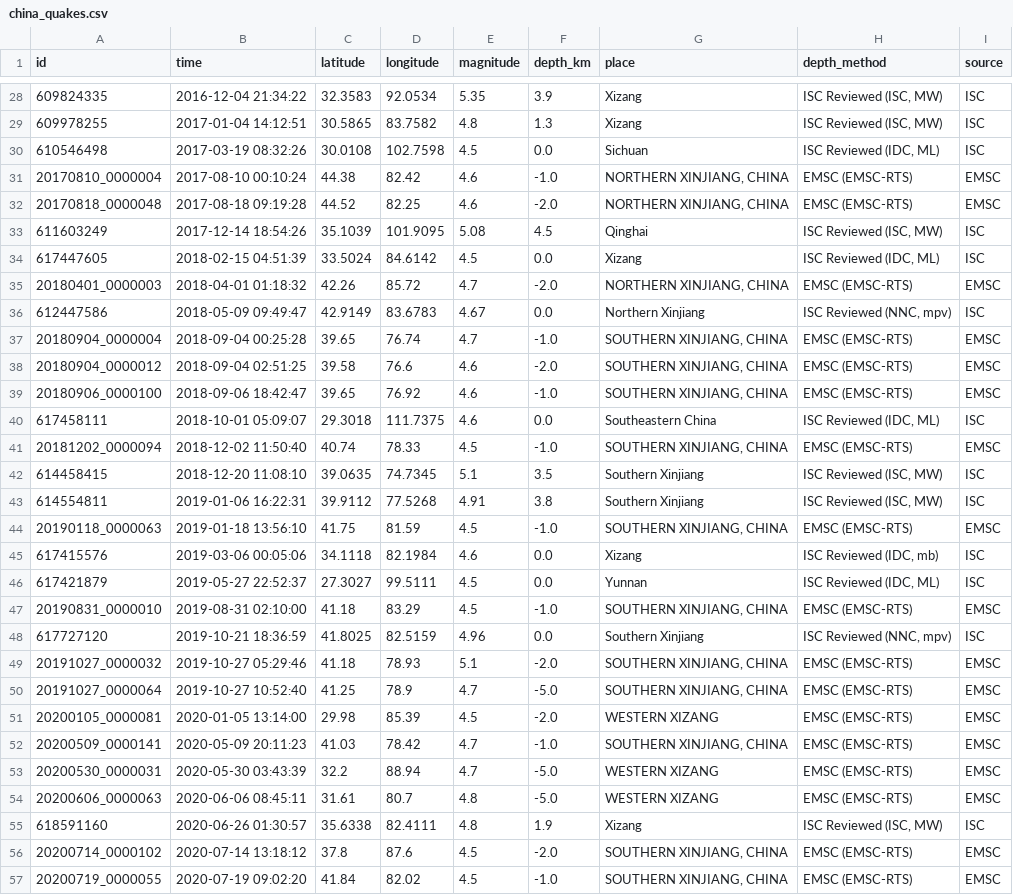
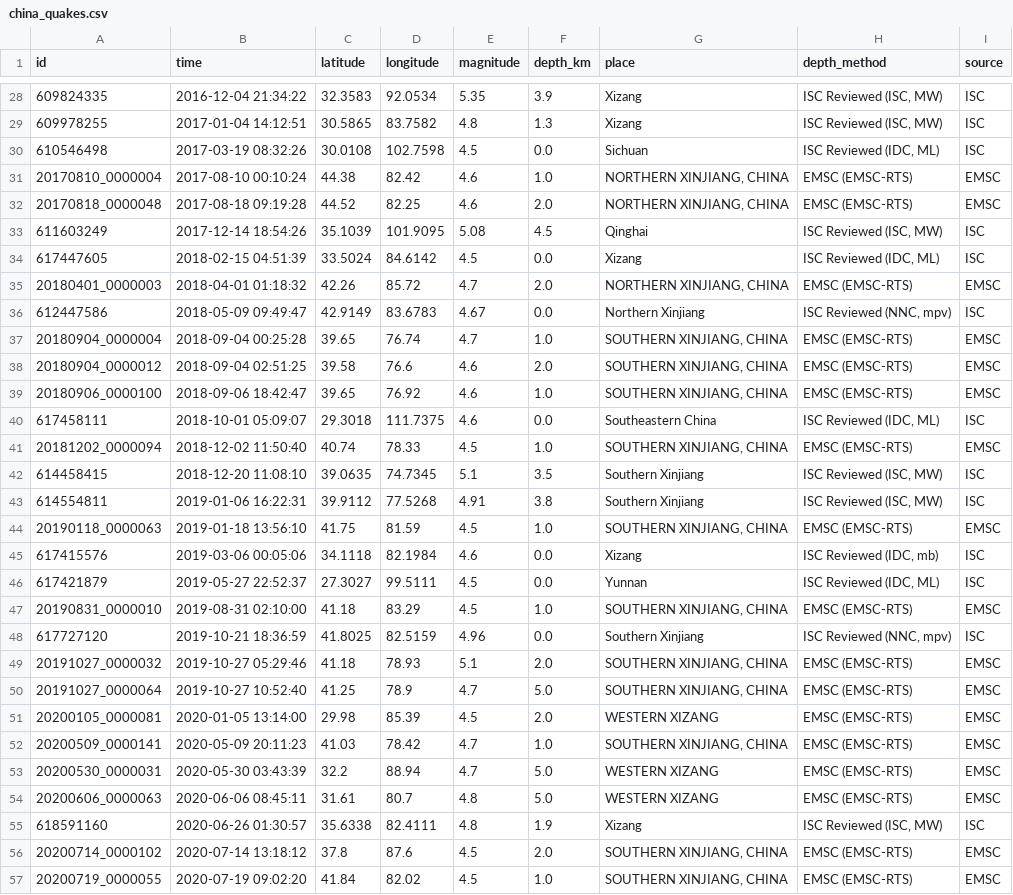
Before and after one commit to Lian0725/china-shallow-quake-catalog, a CSV file: china_quakes.csv, drawn as a sheet; only a part is shown, gaps mark what is left out; the diff covers the shown part only.

Commit message:
Standardize depth values to positive 0-5km

```diff
--- a/china_quakes.csv
+++ b/china_quakes.csv
@@ -30,28 +30,28 @@ id,time,latitude,longitude,magnitude,depth_km,place,depth_method,source
 610546498,2017-03-19 08:32:26,30.0108,102.7598,4.5,0.0,Sichuan,"ISC Reviewed (IDC, ML)",ISC
-20170810_0000004,2017-08-10 00:10:24,44.38,82.42,4.6,-1.0,"NORTHERN XINJIANG, CHINA",EMSC (EMSC-RTS),EMSC
-20170818_0000048,2017-08-18 09:19:28,44.52,82.25,4.6,-2.0,"NORTHERN XINJIANG, CHINA",EMSC (EMSC-RTS),EMSC
+20170810_0000004,2017-08-10 00:10:24,44.38,82.42,4.6,1.0,"NORTHERN XINJIANG, CHINA",EMSC (EMSC-RTS),EMSC
+20170818_0000048,2017-08-18 09:19:28,44.52,82.25,4.6,2.0,"NORTHERN XINJIANG, CHINA",EMSC (EMSC-RTS),EMSC
 611603249,2017-12-14 18:54:26,35.1039,101.9095,5.08,4.5,Qinghai,"ISC Reviewed (ISC, MW)",ISC
 617447605,2018-02-15 04:51:39,33.5024,84.6142,4.5,0.0,Xizang,"ISC Reviewed (IDC, ML)",ISC
-20180401_0000003,2018-04-01 01:18:32,42.26,85.72,4.7,-2.0,"NORTHERN XINJIANG, CHINA",EMSC (EMSC-RTS),EMSC
+20180401_0000003,2018-04-01 01:18:32,42.26,85.72,4.7,2.0,"NORTHERN XINJIANG, CHINA",EMSC (EMSC-RTS),EMSC
 612447586,2018-05-09 09:49:47,42.9149,83.6783,4.67,0.0,Northern Xinjiang,"ISC Reviewed (NNC, mpv)",ISC
-20180904_0000004,2018-09-04 00:25:28,39.65,76.74,4.7,-1.0,"SOUTHERN XINJIANG, CHINA",EMSC (EMSC-RTS),EMSC
-20180904_0000012,2018-09-04 02:51:25,39.58,76.6,4.6,-2.0,"SOUTHERN XINJIANG, CHINA",EMSC (EMSC-RTS),EMSC
-20180906_0000100,2018-09-06 18:42:47,39.65,76.92,4.6,-1.0,"SOUTHERN XINJIANG, CHINA",EMSC (EMSC-RTS),EMSC
+20180904_0000004,2018-09-04 00:25:28,39.65,76.74,4.7,1.0,"SOUTHERN XINJIANG, CHINA",EMSC (EMSC-RTS),EMSC
+20180904_0000012,2018-09-04 02:51:25,39.58,76.6,4.6,2.0,"SOUTHERN XINJIANG, CHINA",EMSC (EMSC-RTS),EMSC
+20180906_0000100,2018-09-06 18:42:47,39.65,76.92,4.6,1.0,"SOUTHERN XINJIANG, CHINA",EMSC (EMSC-RTS),EMSC
 617458111,2018-10-01 05:09:07,29.3018,111.7375,4.6,0.0,Southeastern China,"ISC Reviewed (IDC, ML)",ISC
-20181202_0000094,2018-12-02 11:50:40,40.74,78.33,4.5,-1.0,"SOUTHERN XINJIANG, CHINA",EMSC (EMSC-RTS),EMSC
+20181202_0000094,2018-12-02 11:50:40,40.74,78.33,4.5,1.0,"SOUTHERN XINJIANG, CHINA",EMSC (EMSC-RTS),EMSC
 614458415,2018-12-20 11:08:10,39.0635,74.7345,5.1,3.5,Southern Xinjiang,"ISC Reviewed (ISC, MW)",ISC
 614554811,2019-01-06 16:22:31,39.9112,77.5268,4.91,3.8,Southern Xinjiang,"ISC Reviewed (ISC, MW)",ISC
-20190118_0000063,2019-01-18 13:56:10,41.75,81.59,4.5,-1.0,"SOUTHERN XINJIANG, CHINA",EMSC (EMSC-RTS),EMSC
+20190118_0000063,2019-01-18 13:56:10,41.75,81.59,4.5,1.0,"SOUTHERN XINJIANG, CHINA",EMSC (EMSC-RTS),EMSC
 617415576,2019-03-06 00:05:06,34.1118,82.1984,4.6,0.0,Xizang,"ISC Reviewed (IDC, mb)",ISC
 617421879,2019-05-27 22:52:37,27.3027,99.5111,4.5,0.0,Yunnan,"ISC Reviewed (IDC, ML)",ISC
-20190831_0000010,2019-08-31 02:10:00,41.18,83.29,4.5,-1.0,"SOUTHERN XINJIANG, CHINA",EMSC (EMSC-RTS),EMSC
+20190831_0000010,2019-08-31 02:10:00,41.18,83.29,4.5,1.0,"SOUTHERN XINJIANG, CHINA",EMSC (EMSC-RTS),EMSC
 617727120,2019-10-21 18:36:59,41.8025,82.5159,4.96,0.0,Southern Xinjiang,"ISC Reviewed (NNC, mpv)",ISC
-20191027_0000032,2019-10-27 05:29:46,41.18,78.93,5.1,-2.0,"SOUTHERN XINJIANG, CHINA",EMSC (EMSC-RTS),EMSC
-20191027_0000064,2019-10-27 10:52:40,41.25,78.9,4.7,-5.0,"SOUTHERN XINJIANG, CHINA",EMSC (EMSC-RTS),EMSC
-20200105_0000081,2020-01-05 13:14:00,29.98,85.39,4.5,-2.0,WESTERN XIZANG,EMSC (EMSC-RTS),EMSC
-20200509_0000141,2020-05-09 20:11:23,41.03,78.42,4.7,-1.0,"SOUTHERN XINJIANG, CHINA",EMSC (EMSC-RTS),EMSC
-20200530_0000031,2020-05-30 03:43:39,32.2,88.94,4.7,-5.0,WESTERN XIZANG,EMSC (EMSC-RTS),EMSC
-20200606_0000063,2020-06-06 08:45:11,31.61,80.7,4.8,-5.0,WESTERN XIZANG,EMSC (EMSC-RTS),EMSC
+20191027_0000032,2019-10-27 05:29:46,41.18,78.93,5.1,2.0,"SOUTHERN XINJIANG, CHINA",EMSC (EMSC-RTS),EMSC
+20191027_0000064,2019-10-27 10:52:40,41.25,78.9,4.7,5.0,"SOUTHERN XINJIANG, CHINA",EMSC (EMSC-RTS),EMSC
+20200105_0000081,2020-01-05 13:14:00,29.98,85.39,4.5,2.0,WESTERN XIZANG,EMSC (EMSC-RTS),EMSC
+20200509_0000141,2020-05-09 20:11:23,41.03,78.42,4.7,1.0,"SOUTHERN XINJIANG, CHINA",EMSC (EMSC-RTS),EMSC
+20200530_0000031,2020-05-30 03:43:39,32.2,88.94,4.7,5.0,WESTERN XIZANG,EMSC (EMSC-RTS),EMSC
+20200606_0000063,2020-06-06 08:45:11,31.61,80.7,4.8,5.0,WESTERN XIZANG,EMSC (EMSC-RTS),EMSC
 618591160,2020-06-26 01:30:57,35.6338,82.4111,4.8,1.9,Xizang,"ISC Reviewed (ISC, MW)",ISC
-20200714_0000102,2020-07-14 13:18:12,37.8,87.6,4.5,-2.0,"SOUTHERN XINJIANG, CHINA",EMSC (EMSC-RTS),EMSC
-20200719_0000055,2020-07-19 09:02:20,41.84,82.02,4.5,-1.0,"SOUTHERN XINJIANG, CHINA",EMSC (EMSC-RTS),EMSC
+20200714_0000102,2020-07-14 13:18:12,37.8,87.6,4.5,2.0,"SOUTHERN XINJIANG, CHINA",EMSC (EMSC-RTS),EMSC
+20200719_0000055,2020-07-19 09:02:20,41.84,82.02,4.5,1.0,"SOUTHERN XINJIANG, CHINA",EMSC (EMSC-RTS),EMSC
```
Also changed, not shown: 73 edited cells elsewhere in this file, 3 other files.
